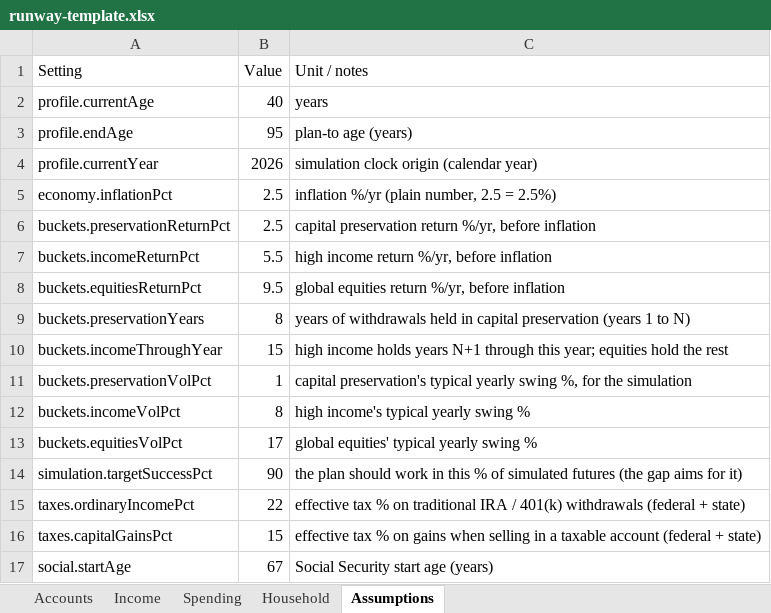
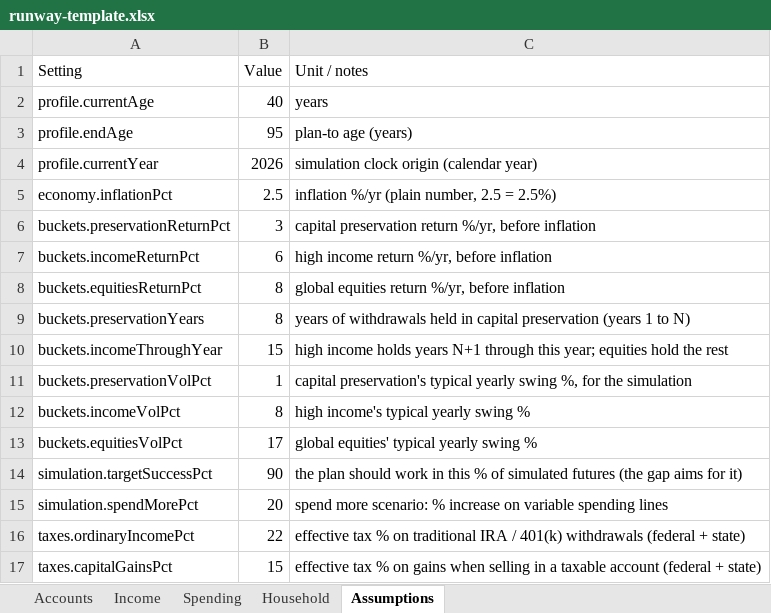
Before and after one commit to annietran326/investment-porfolio-balance, an Excel workbook: template/runway-template.xlsx, sheet Assumptions, drawn as a sheet; only a part is shown; the shorter side is filled out with more unchanged rows; values as stored, in another font and other column widths than the file's, no borders; the diff names each change by its address in the sheet, - before the commit and + after, or states it on an @@ line.

```diff
--- a/template/runway-template.xlsx (sheet Assumptions)
+++ b/template/runway-template.xlsx (sheet Assumptions)
-B6 (Value): 2.5
+B6 (Value): 3
-B7 (Value): 5.5
+B7 (Value): 6
-B8 (Value): 9.5
+B8 (Value): 8
+row 15: simulation.spendMorePct | 20 | spend more scenario: % increase on variable spending lines
```
Also changed, not shown: sheet Spending, 22 other files.
